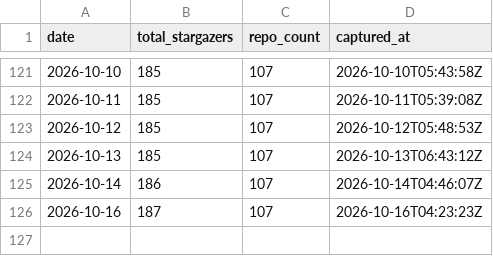
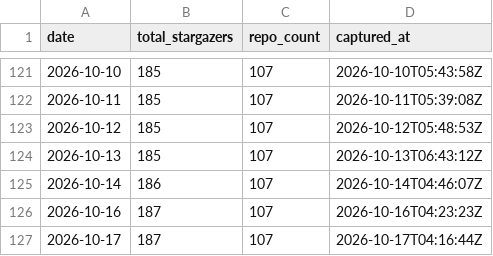
Before and after one commit to pRizz/github-stats, a CSV file: generated/star-history.csv, drawn as a sheet; only a part is shown, gaps mark what is left out.

```diff
--- a/generated/star-history.csv
+++ b/generated/star-history.csv
@@ -126 +126,2 @@ date,total_stargazers,repo_count,captured_at
 2026-10-16,187,107,2026-10-16T04:23:23Z
+2026-10-17,187,107,2026-10-17T04:16:44Z
```
Also changed, not shown: 11 other files.
